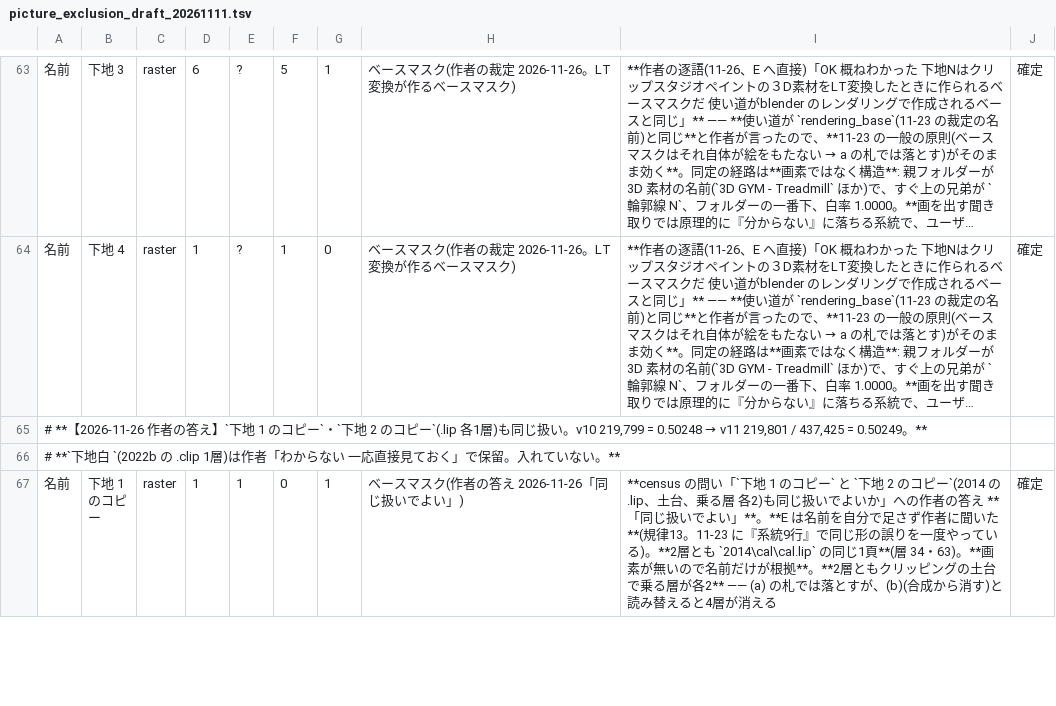
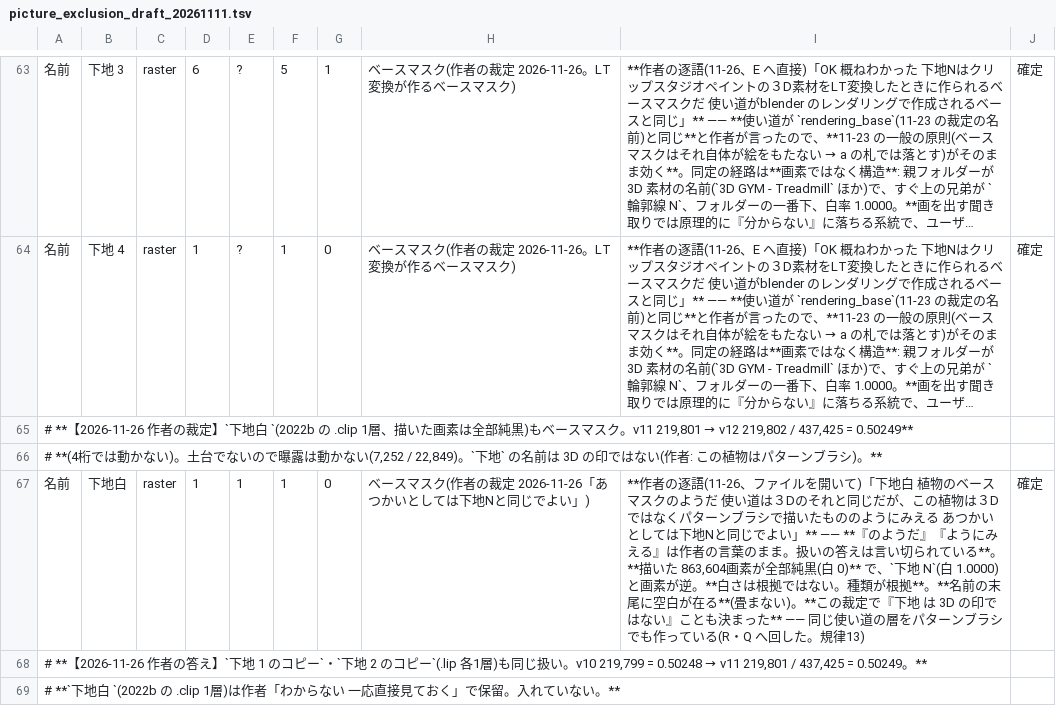
Before and after one commit to kuromook/gen_lineart, a TSV file: config/picture_exclusion_draft_20261111.tsv, drawn as a sheet; only a part is shown, gaps mark what is left out; the shorter side is filled out with more unchanged rows; long unchanged cells end in …; the diff names each change by its address in the sheet, - before the commit and + after, or states it on an @@ line.

```diff
--- a/config/picture_exclusion_draft_20261111.tsv
+++ b/config/picture_exclusion_draft_20261111.tsv
+row 65: # **【2026-11-26 作者の裁定】`下地白 `(2022b の .clip 1層、描いた画素は全部純黒)もベースマスク。v11 219,801 → v12 219,802 / 437,425 = 0.50249**
+row 66: # **(4桁では動かない)。土台でないので曝露は動かない(7,252 / 22,849)。`下地` の名前は 3D の印ではない(作者: この植物はパターンブラシ)。**
+row 67: 名前 | 下地白 | raster | 1 | 1 | 1 | 0 | ベースマスク(作者の裁定 2026-11-26「あつかいとしては下地Nと同じでよい」) | **作者の逐語(11-26、ファイルを開いて)「下地白 植物のベースマスクのようだ 使い道は３Dのそれと同じだが、この植物は３Dではなくパターンブラシで描いたもののようにみえる あつかいとしては下地Nと同じでよい」** —— **『のようだ』『ようにみえる』は作者の言葉のまま。扱いの答えは言い切られている**。**描いた 863,604画素が全部純黒(白 0)** で、`下地 N`(白 1.0000)と画素が逆。**白さは根拠ではない。種類が根拠**。**名前の末尾に空白が在る**(畳まない)。**この裁定で『下地 は 3D の印ではない』ことも決まった** —— 同じ使い道の層をパターンブラシでも作っている(R・Q へ回した。規律13) | 確定
```
Also changed, not shown: 3 other files.
